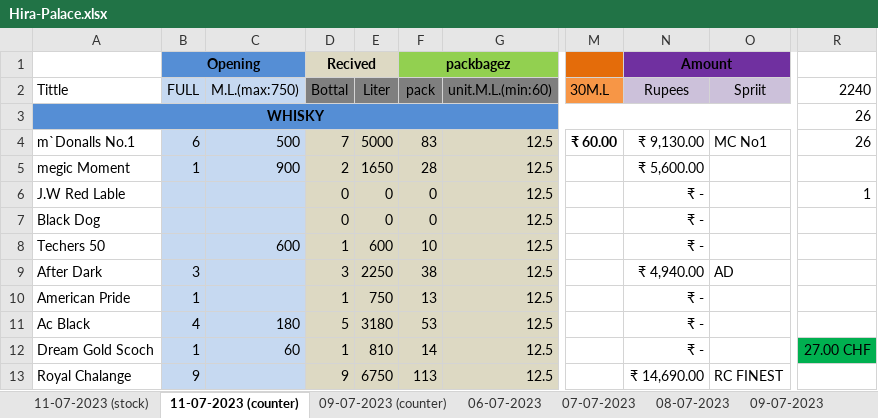
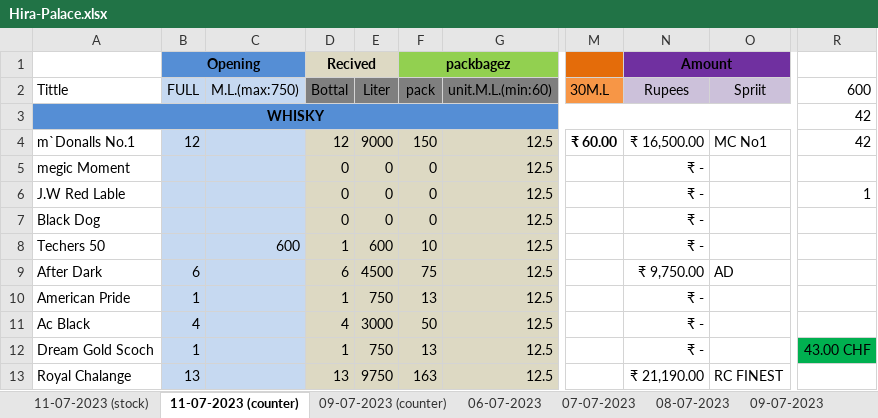
Before and after one commit to komreamar1/CITIZEN, an Excel workbook: Hira-Palace.xlsx, sheet 11-07-2023 (counter), drawn as a sheet; only a part is shown, gaps mark what is left out; values as stored, in another font and other column widths than the file's, no borders; the diff covers the shown part only; the diff names each change by its address in the sheet, - before the commit and + after, or states it on an @@ line.

Commit message:
update hira palace

```diff
--- a/Hira-Palace.xlsx (sheet 11-07-2023 (counter))
+++ b/Hira-Palace.xlsx (sheet 11-07-2023 (counter))
-R2: 2240
+R2: 600
-R3:R4: 26
+R3:R4: 42
-B4 (Opening): 6
+B4 (Opening): 12
-C4: 500
+C4: (empty)
-D4 (Recived): 7
+D4 (Recived): 12
-E4: 5000
+E4: 9000
-F4 (packbagez): 83
+F4 (packbagez): 150
-N4 (Amount): ₹ 9,130.00
+N4 (Amount): ₹ 16,500.00
-B5 (Opening): 1
+B5 (Opening): (empty)
-C5: 900
+C5: (empty)
-D5 (Recived): 2
+D5 (Recived): 0
-E5: 1650
+E5: 0
-F5 (packbagez): 28
+F5 (packbagez): 0
-N5 (Amount): ₹ 5,600.00
+N5 (Amount): ₹ -
-B9 (Opening): 3
+B9 (Opening): 6
-D9 (Recived): 3
+D9 (Recived): 6
-E9: 2250
+E9: 4500
-F9 (packbagez): 38
+F9 (packbagez): 75
-N9 (Amount): ₹ 4,940.00
+N9 (Amount): ₹ 9,750.00
-C11: 180
+C11: (empty)
-D11 (Recived): 5
+D11 (Recived): 4
-E11: 3180
+E11: 3000
-F11 (packbagez): 53
+F11 (packbagez): 50
-C12: 60
+C12: (empty)
-E12: 810
+E12: 750
-F12 (packbagez): 14
+F12 (packbagez): 13
-R12: 27.00 CHF
+R12: 43.00 CHF
-B13 (Opening): 9
+B13 (Opening): 13
-D13 (Recived): 9
+D13 (Recived): 13
-E13: 6750
+E13: 9750
-F13 (packbagez): 113
+F13 (packbagez): 163
-N13 (Amount): ₹ 14,690.00
+N13 (Amount): ₹ 21,190.00
```
Also changed, not shown: 15 edited cells elsewhere in this sheet, sheet 11-07-2023 (stock).
